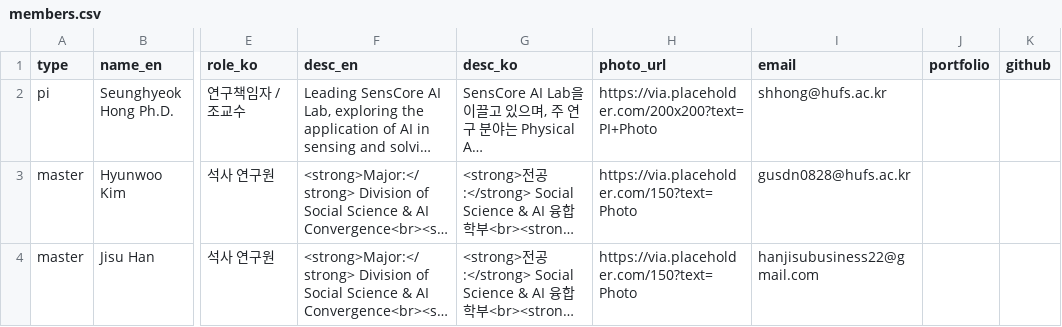
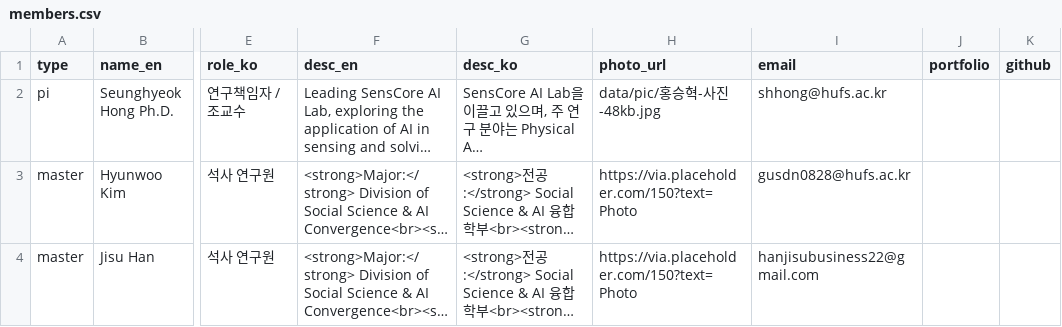
Before and after one commit to senscore/senscore.github.io, a CSV file: data/members.csv, drawn as a sheet; only a part is shown, gaps mark what is left out; long unchanged cells end in …; the diff names each change by its address in the sheet, - before the commit and + after, or states it on an @@ line.

Commit message:
Update PI profile photo and expand PI section layout in members page

```diff
--- a/data/members.csv
+++ b/data/members.csv
-H2 (photo_url): https://via.placeholder.com/200x200?text=PI+Photo
+H2 (photo_url): data/pic/홍승혁-사진-48kb.jpg
```
Also changed, not shown: 2 other files.
